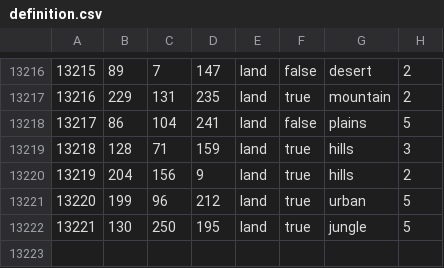
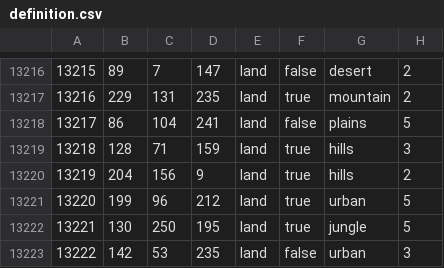
Before and after one commit to CanadianLemur/TGWMegaSubMod, a CSV file: map/definition.csv, drawn as a sheet; only a part is shown, gaps mark what is left out; the diff names each change by its address in the sheet, - before the commit and + after, or states it on an @@ line.

```diff
--- a/map/definition.csv
+++ b/map/definition.csv
+row 13223: 13222 | 142 | 53 | 235 | land | false | urban | 3
```
Also changed, not shown: 3 other files.
